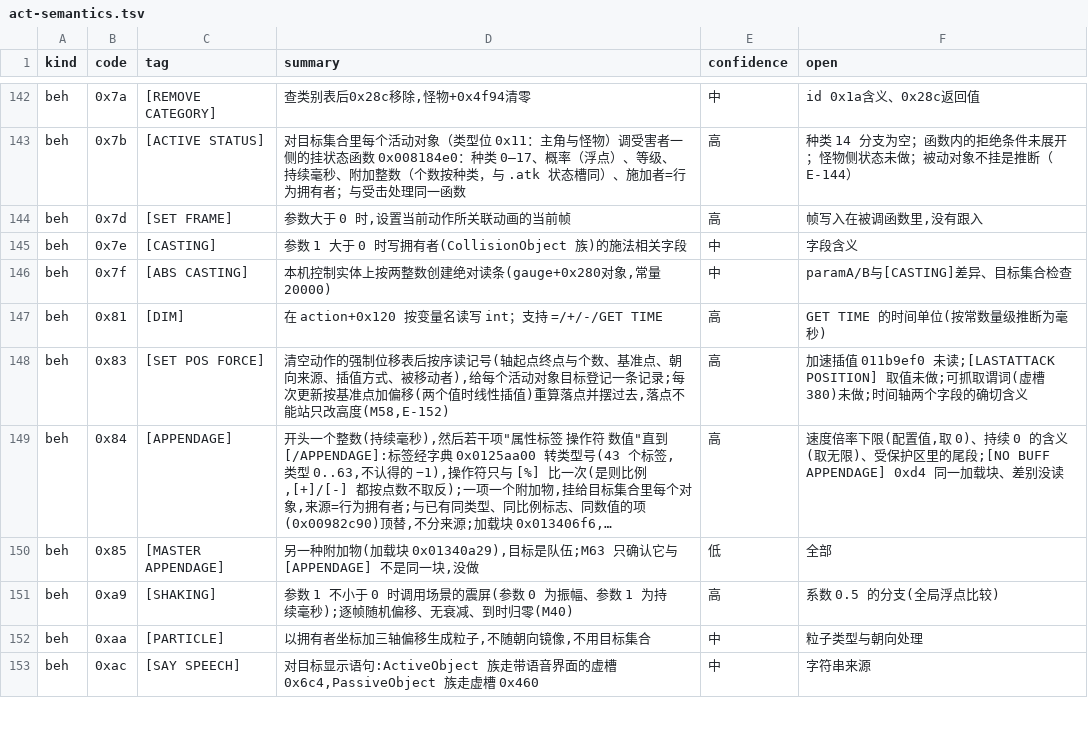
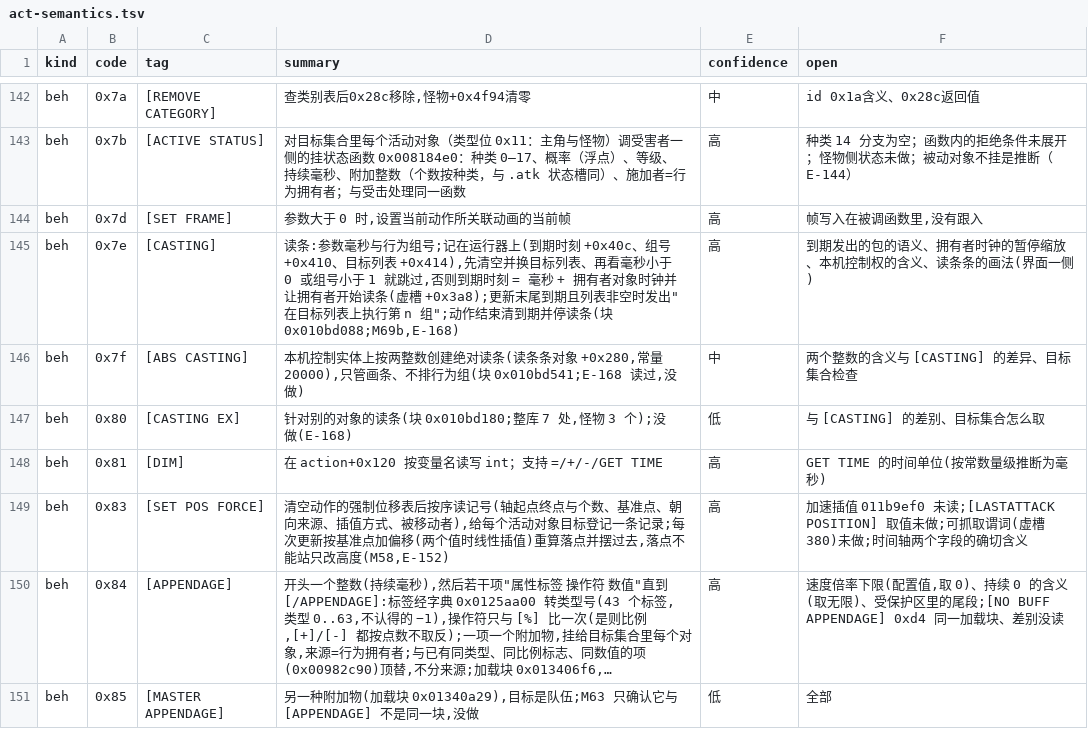
Before and after one commit to WKkCoder/DofUnity, a TSV file: docs/act-semantics.tsv, drawn as a sheet; only a part is shown, gaps mark what is left out; the shorter side is filled out with more unchanged rows; long unchanged cells end in ….

```diff
--- a/docs/act-semantics.tsv
+++ b/docs/act-semantics.tsv
@@ -144,4 +144,5 @@ beh	0x7b	[ACTIVE STATUS]	对目标集合里每个活动对象（类型位 0x11
 beh	0x7d	[SET FRAME]	参数大于 0 时,设置当前动作所关联动画的当前帧	高	帧写入在被调函数里,没有跟入
-beh	0x7e	[CASTING]	参数 1 大于 0 时写拥有者(CollisionObject 族)的施法相关字段	中	字段含义
-beh	0x7f	[ABS CASTING]	本机控制实体上按两整数创建绝对读条(gauge+0x280对象,常量20000)	中	paramA/B与[CASTING]差异、目标集合检查
+beh	0x7e	[CASTING]	读条:参数毫秒与行为组号;记在运行器上(到期时刻 +0x40c、组号 +0x410、目标列表 +0x414),先清空并换目标列表、再看毫秒小于 0 或组号小于 1 就跳过,否则到期时刻 = 毫秒 + 拥有者对象时钟并让拥有者开始读条(虚槽 +0x3a8);更新末尾到期且列表非空时发出"在目标列表上执行第 n 组";动作结束清到期并停读条(块 0x010bd088;M69b,E-168)	高	到期发出的包的语义、拥有者时钟的暂停缩放、本机控制权的含义、读条条的画法(界面一侧)
+beh	0x7f	[ABS CASTING]	本机控制实体上按两整数创建绝对读条(读条条对象 +0x280,常量 20000),只管画条、不排行为组(块 0x010bd541;E-168 读过,没做)	中	两个整数的含义与 [CASTING] 的差异、目标集合检查
+beh	0x80	[CASTING EX]	针对别的对象的读条(块 0x010bd180;整库 7 处,怪物 3 个);没做(E-168)	低	与 [CASTING] 的差别、目标集合怎么取
 beh	0x81	[DIM]	在 action+0x120 按变量名读写 int；支持 =/+/-/GET TIME	高	GET TIME 的时间单位(按常数量级推断为毫秒)
```
Also changed, not shown: 17 other files.
